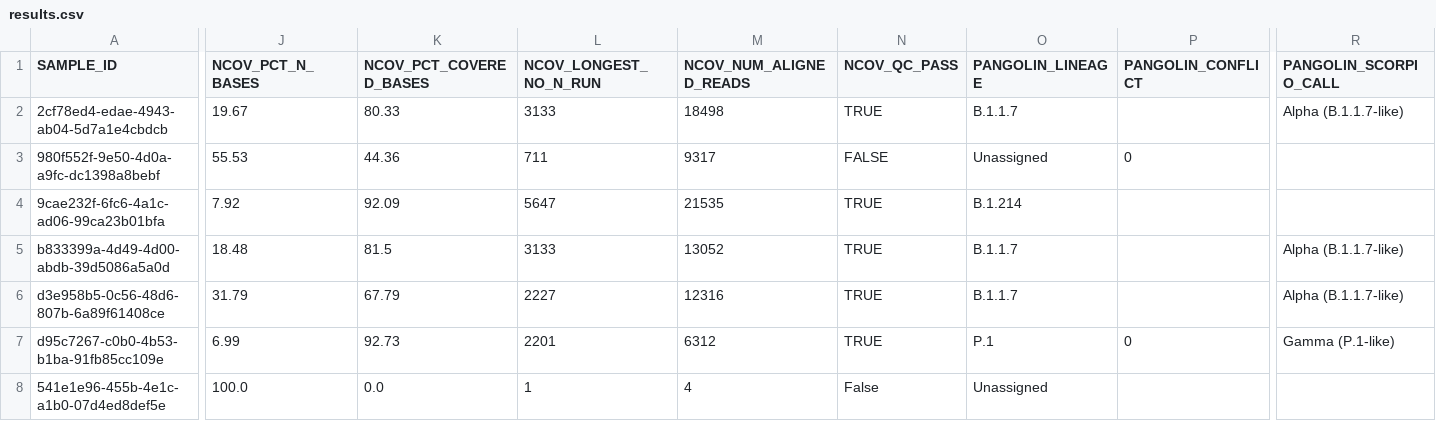
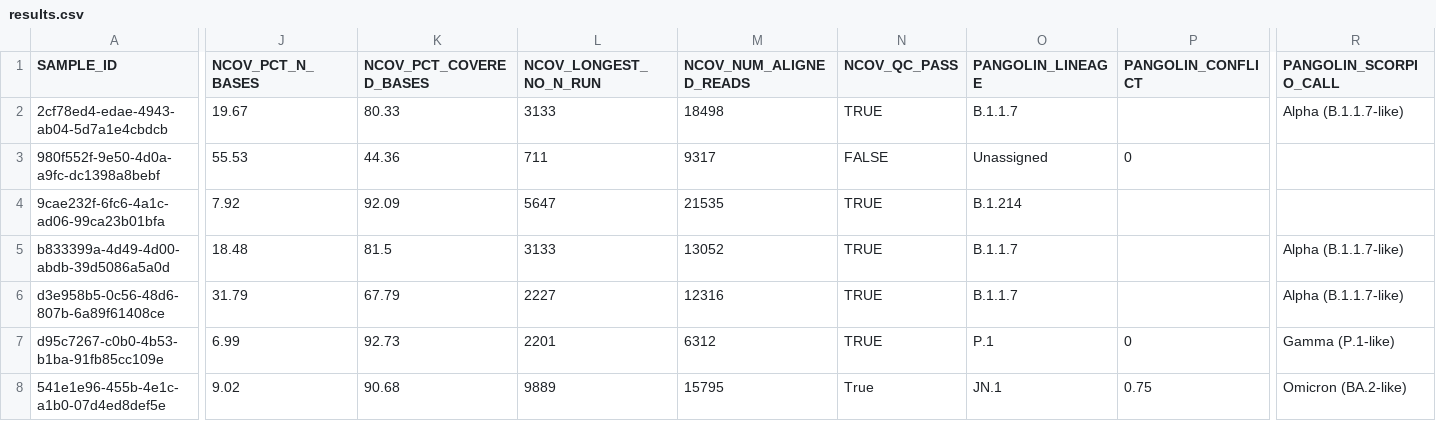
Before and after one commit to Congenica/psga-pipeline-sars-cov-2, a CSV file: integration_tests/expected_data/sars_cov_2/ont_unknown/results.csv, drawn as a sheet; only a part is shown, gaps mark what is left out; the diff covers the shown part only; the diff names each change by its address in the sheet, - before the commit and + after, or states it on an @@ line.

Commit message:
update dorado sample results

```diff
--- a/integration_tests/expected_data/sars_cov_2/ont_unknown/results.csv
+++ b/integration_tests/expected_data/sars_cov_2/ont_unknown/results.csv
-J8 (NCOV_PCT_N_BASES): 100.0
+J8 (NCOV_PCT_N_BASES): 9.02
-K8 (NCOV_PCT_COVERED_BASES): 0.0
+K8 (NCOV_PCT_COVERED_BASES): 90.68
-L8 (NCOV_LONGEST_NO_N_RUN): 1
+L8 (NCOV_LONGEST_NO_N_RUN): 9889
-M8 (NCOV_NUM_ALIGNED_READS): 4
+M8 (NCOV_NUM_ALIGNED_READS): 15795
-N8 (NCOV_QC_PASS): False
+N8 (NCOV_QC_PASS): True
-O8 (PANGOLIN_LINEAGE): Unassigned
+O8 (PANGOLIN_LINEAGE): JN.1
-P8 (PANGOLIN_CONFLICT): (empty)
+P8 (PANGOLIN_CONFLICT): 0.75
-R8 (PANGOLIN_SCORPIO_CALL): (empty)
+R8 (PANGOLIN_SCORPIO_CALL): Omicron (BA.2-like)
```
Also changed, not shown: 6 edited cells elsewhere in this file.
